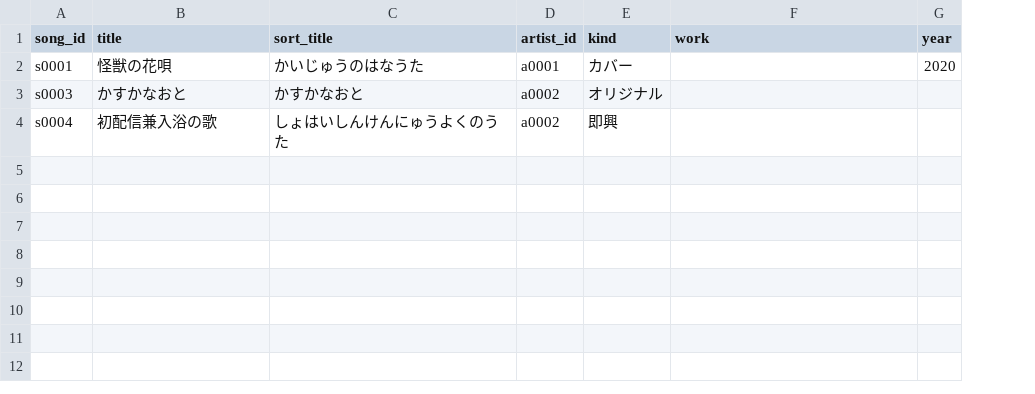
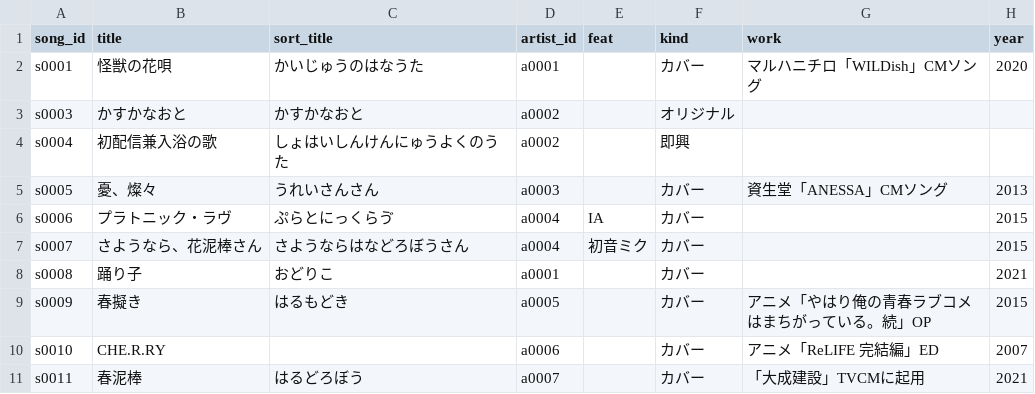
Before and after one commit to kajuen-kajuen/shinoutatime-streamlit, a TSV file: data/v2/songs.tsv, drawn as a sheet; addresses are those after the commit; the diff names each change by its address in the sheet, - before the commit and + after, or states it on an @@ line.

```diff
--- a/data/v2/songs.tsv
+++ b/data/v2/songs.tsv
+column E (feat), empty
-G2 (work): (empty)
+G2 (work): マルハニチロ「WILDish」CMソング
+row 5: s0005 | 憂、燦々 | うれいさんさん | a0003 |  | カバー | 資生堂「ANESSA」CMソング | 2013
+row 6: s0006 | プラトニック・ラヴ | ぷらとにっくらゔ | a0004 | IA | カバー |  | 2015
+row 7: s0007 | さようなら、花泥棒さん | さようならはなどろぼうさん | a0004 | 初音ミク | カバー |  | 2015
+row 8: s0008 | 踊り子 | おどりこ | a0001 |  | カバー |  | 2021
+row 9: s0009 | 春擬き | はるもどき | a0005 |  | カバー | アニメ「やはり俺の青春ラブコメはまちがっている。続」OP | 2015
+row 10: s0010 | CHE.R.RY |  | a0006 |  | カバー | アニメ「ReLIFE 完結編」ED | 2007
+row 11: s0011 | 春泥棒 | はるどろぼう | a0007 |  | カバー | 「大成建設」TVCMに起用 | 2021
```
Also changed, not shown: data/v2/aliases.tsv, data/v2/contents.tsv, 15 other files.
